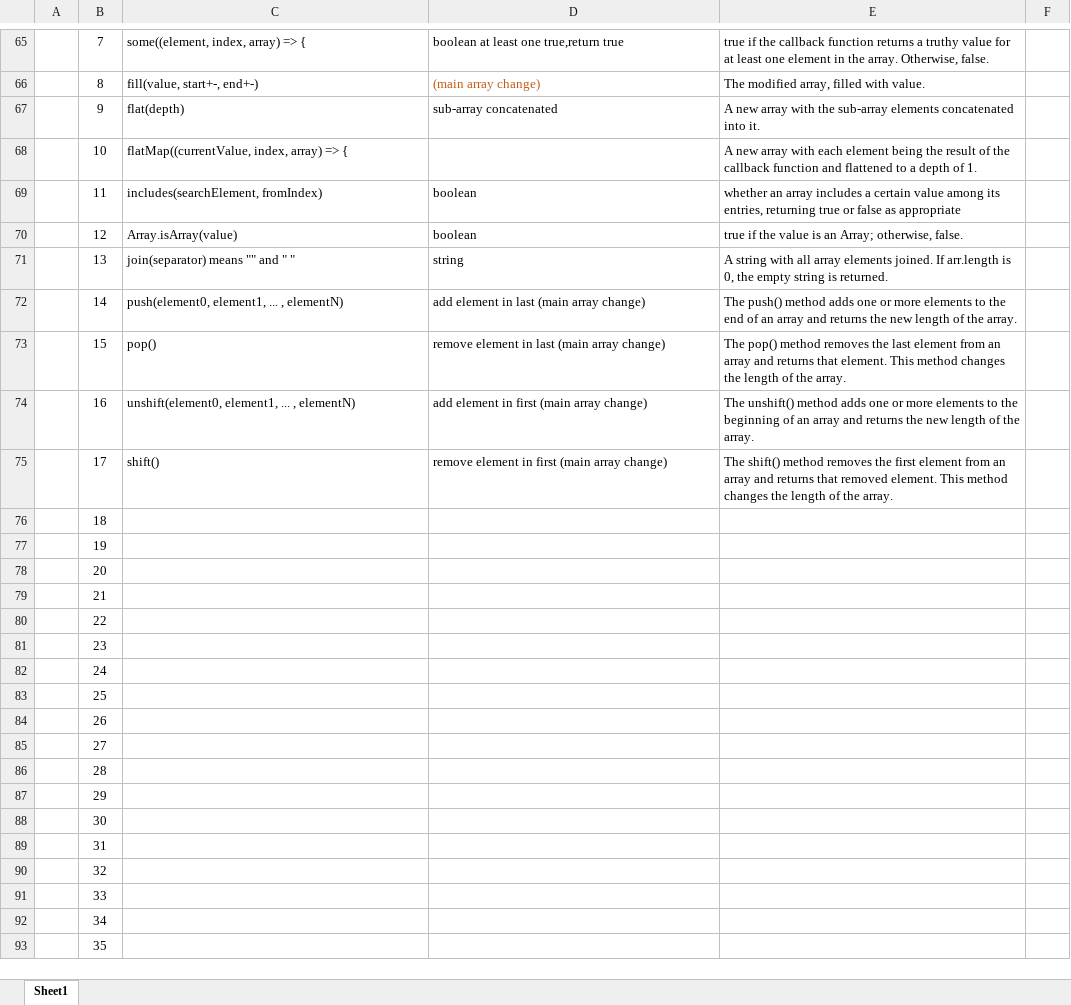
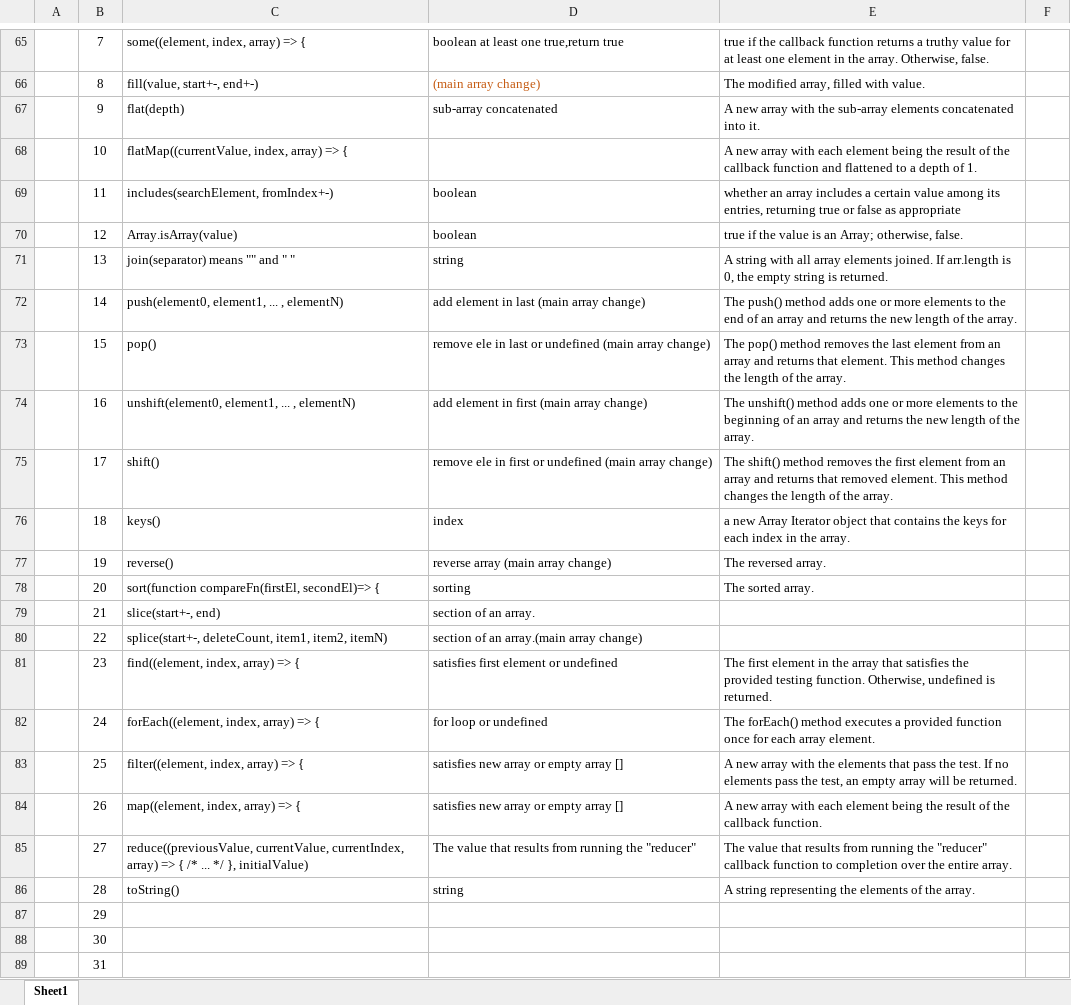
Before and after one commit to jodhanip/Java-Script, an Excel workbook: all function.xlsx, sheet Sheet1, drawn as a sheet; only a part is shown, gaps mark what is left out; the shorter side is filled out with more unchanged rows; values as stored, in another font and other column widths than the file's, no borders; removed rows and columns are numbered as before the commit, all else as after; the diff names each change by its address in the sheet, - before the commit and + after, or states it on an @@ line.

```diff
--- a/all function.xlsx (sheet Sheet1)
+++ b/all function.xlsx (sheet Sheet1)
-C69: includes(searchElement, fromIndex)
+C69: includes(searchElement, fromIndex+-)
-D73: remove element in last (main array…
+D73: remove ele in last or undefined (main array…
-D75: remove element in first (main array…
+D75: remove ele in first or undefined (main array…
-row 76:  | 18
-row 77:  | 19
-row 78:  | 20
-row 79:  | 21
-row 80:  | 22
-row 81:  | 23
-row 82:  | 24
-row 83:  | 25
-row 84:  | 26
-row 85:  | 27
-row 86:  | 28
+row 76:  | 18 | keys() | index | a new Array Iterator object that contains the keys for each index in the array.
+row 77:  | 19 | reverse() | reverse array (main array change) | The reversed array.
+row 78:  | 20 | sort(function compareFn(firstEl, secondEl)=> { | sorting | The sorted array.
+row 79:  | 21 | slice(start+-, end) | section of an array.
+row 80:  | 22 | splice(start+-, deleteCount, item1, item2, itemN) | section of an array.(main array change)
+row 81:  | 23 | find((element, index, array) => { | satisfies first element or undefined | The first element in the array that satisfies the provided testing function. Otherwise, undefined is returned.
+row 82:  | 24 | forEach((element, index, array) => { | for loop or undefined | The forEach() method executes a provided function once for each array element.
+row 83:  | 25 | filter((element, index, array) => { | satisfies new array or empty array [] | A new array with the elements that pass the test. If no elements pass the test, an empty array will be returned.
+row 84:  | 26 | map((element, index, array) => { | satisfies new array or empty array [] | A new array with each element being the result of the callback function.
+row 85:  | 27 | reduce((previousValue, currentValue, currentIndex, array) => { /* ... */ }, initialValue) | The value that results from running the "reducer" | The value that results from running the "reducer" callback function to completion over the entire array.
+row 86:  | 28 | toString() | string | A string representing the elements of the array.
```
Also changed, not shown: 3 other files.
